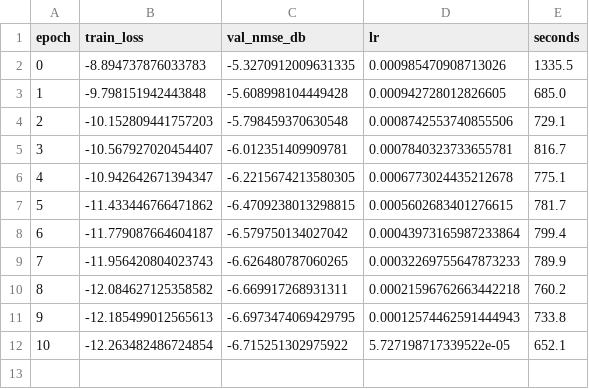
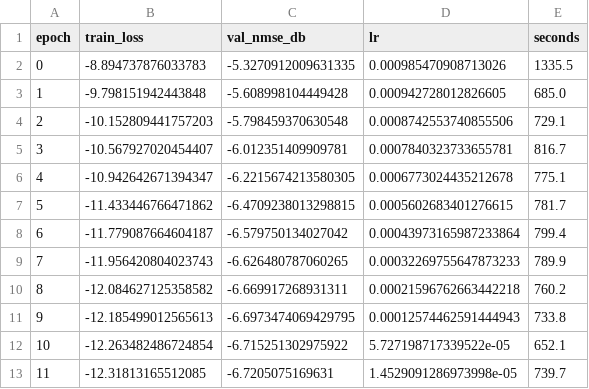
Before and after one commit to haatim10/Rydberg, a CSV file: results/p17/tier1/C4_U1log_seed1/curves.csv, drawn as a sheet; the diff names each change by its address in the sheet, - before the commit and + after, or states it on an @@ line.

```diff
--- a/results/p17/tier1/C4_U1log_seed1/curves.csv
+++ b/results/p17/tier1/C4_U1log_seed1/curves.csv
+row 13: 11 | -12.31813165512085 | -6.7205075169631 | 1.4529091286973998e-05 | 739.7
```
Also changed, not shown: 1 other file.
